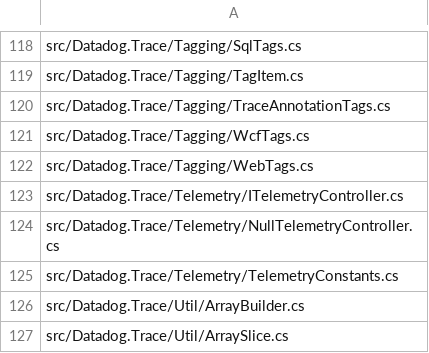
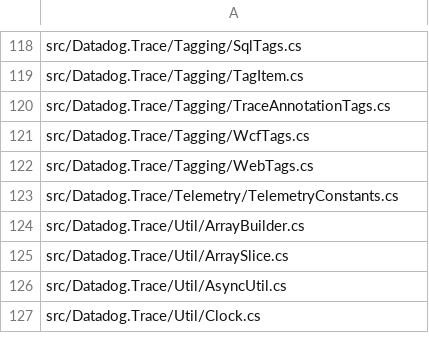
Before and after one commit to DataDog/dd-trace-dotnet, a CSV file: tracer/missing-nullability-files.csv, drawn as a sheet; only a part is shown, gaps mark what is left out; the shorter side is filled out with more unchanged rows.

Commit message:
remove more telemetry

```diff
--- a/tracer/missing-nullability-files.csv
+++ b/tracer/missing-nullability-files.csv
@@ -122,4 +122,2 @@ src/Datadog.Trace/Tagging/WcfTags.cs
 src/Datadog.Trace/Tagging/WebTags.cs
-src/Datadog.Trace/Telemetry/ITelemetryController.cs
-src/Datadog.Trace/Telemetry/NullTelemetryController.cs
 src/Datadog.Trace/Telemetry/TelemetryConstants.cs
```
Also changed, not shown: 22 other files.
